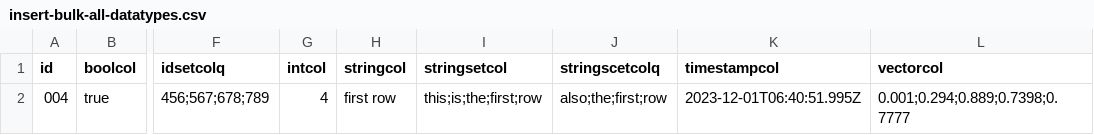
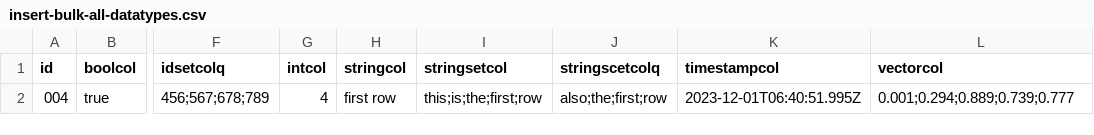
Before and after one commit to FeatureBaseDB/featurebase-docs, a CSV file: assets/sql-eg/insert-bulk-all-datatypes.csv, drawn as a sheet; only a part is shown, gaps mark what is left out; the diff names each change by its address in the sheet, - before the commit and + after, or states it on an @@ line.

Commit message:
giving the vector values the same number of decimal places...

```diff
--- a/assets/sql-eg/insert-bulk-all-datatypes.csv
+++ b/assets/sql-eg/insert-bulk-all-datatypes.csv
-L2 (vectorcol): 0.001;0.294;0.889;0.7398;0.7777
+L2 (vectorcol): 0.001;0.294;0.889;0.739;0.777
```
